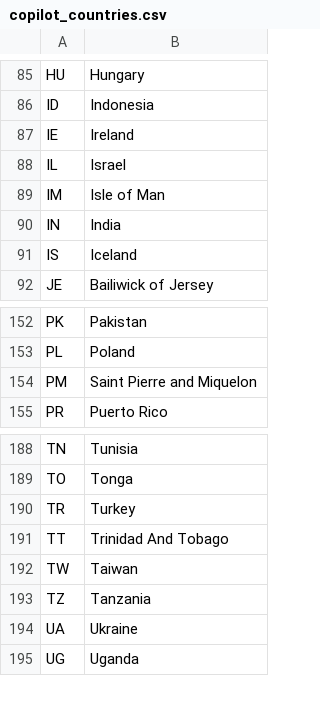
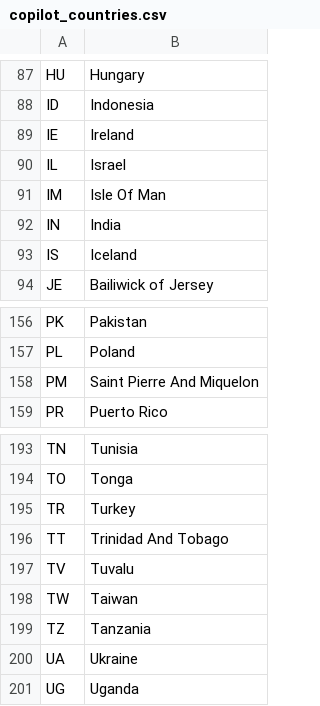
Before and after one commit to brightdata/answer-engines-country-codes, a CSV file: copilot_countries.csv, drawn as a sheet; only a part is shown, gaps mark what is left out; the diff covers the shown part only.

```diff
--- a/copilot_countries.csv
+++ b/copilot_countries.csv
@@ -88,3 +90,3 @@ IE,Ireland
 IL,Israel
-IM,Isle of Man
+IM,Isle Of Man
 IN,India
@@ -153,3 +157,3 @@ PK,Pakistan
 PL,Poland
-PM,Saint Pierre and Miquelon
+PM,Saint Pierre And Miquelon
 PR,Puerto Rico
@@ -191,2 +196,3 @@ TR,Turkey
 TT,Trinidad And Tobago
+TV,Tuvalu
 TW,Taiwan
```
Also changed, not shown: 9 added rows and 4 removed rows elsewhere in this file.
